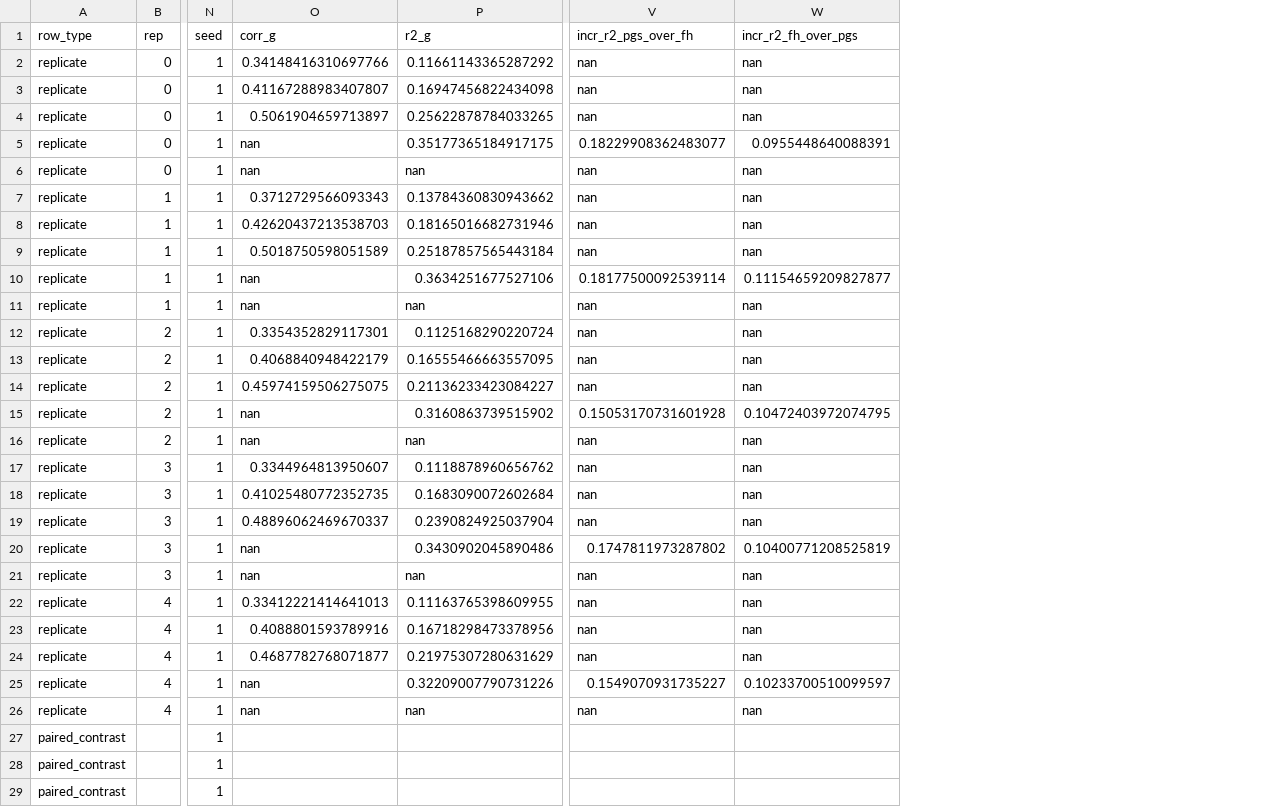
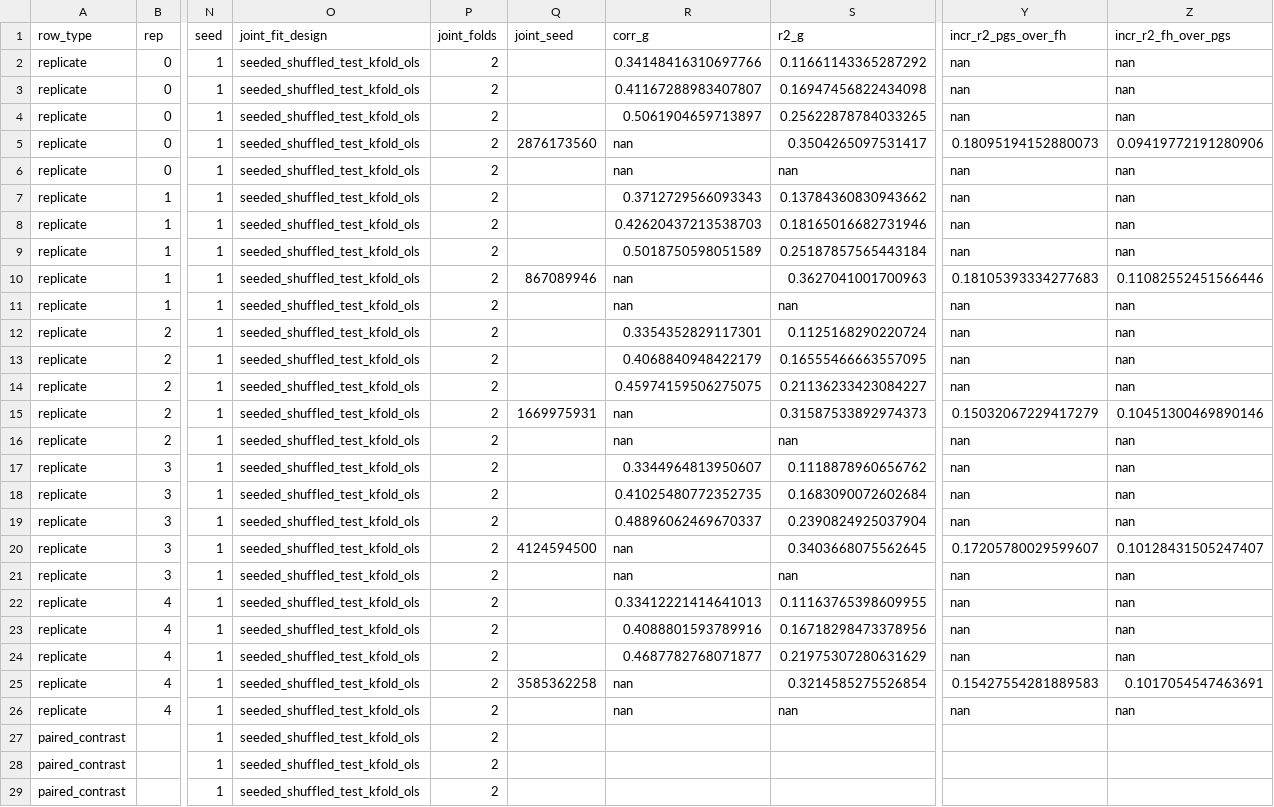
Before and after one commit to bvilhjal/ltpred, a CSV file: benchmarks/bench_pgs_comparison.csv, drawn as a sheet; only a part is shown, gaps mark what is left out; addresses are those after the commit; the diff covers the shown part only; the diff names each change by its address in the sheet, - before the commit and + after, or states it on an @@ line.

```diff
--- a/benchmarks/bench_pgs_comparison.csv
+++ b/benchmarks/bench_pgs_comparison.csv
+column O (joint_fit_design), rows 2-29: all seeded_shuffled_test_kfold_ols
+column P (joint_folds), rows 2-29: all 2
+column Q (joint_seed), rows 5-25: 2876173560 |  |  |  |  | 867089946 |  |  |  |  | 1669975931 |  |  |  |  | 4124594500 |  |  |  |  | 3585362258
-S5 (r2_g): 0.35177365184917175
+S5 (r2_g): 0.3504265097531417
-Y5 (incr_r2_pgs_over_fh): 0.18229908362483077
+Y5 (incr_r2_pgs_over_fh): 0.18095194152880073
-Z5 (incr_r2_fh_over_pgs): 0.0955448640088391
+Z5 (incr_r2_fh_over_pgs): 0.09419772191280906
-S10 (r2_g): 0.3634251677527106
+S10 (r2_g): 0.3627041001700963
-Y10 (incr_r2_pgs_over_fh): 0.18177500092539114
+Y10 (incr_r2_pgs_over_fh): 0.18105393334277683
-Z10 (incr_r2_fh_over_pgs): 0.11154659209827877
+Z10 (incr_r2_fh_over_pgs): 0.11082552451566446
-S15 (r2_g): 0.3160863739515902
+S15 (r2_g): 0.31587533892974373
-Y15 (incr_r2_pgs_over_fh): 0.15053170731601928
+Y15 (incr_r2_pgs_over_fh): 0.15032067229417279
-Z15 (incr_r2_fh_over_pgs): 0.10472403972074795
+Z15 (incr_r2_fh_over_pgs): 0.10451300469890146
-S20 (r2_g): 0.3430902045890486
+S20 (r2_g): 0.3403668075562645
-Y20 (incr_r2_pgs_over_fh): 0.1747811973287802
+Y20 (incr_r2_pgs_over_fh): 0.17205780029599607
-Z20 (incr_r2_fh_over_pgs): 0.10400771208525819
+Z20 (incr_r2_fh_over_pgs): 0.10128431505247407
-S25 (r2_g): 0.32209007790731226
+S25 (r2_g): 0.3214585275526854
-Y25 (incr_r2_pgs_over_fh): 0.1549070931735227
+Y25 (incr_r2_pgs_over_fh): 0.15427554281889583
-Z25 (incr_r2_fh_over_pgs): 0.10233700510099597
+Z25 (incr_r2_fh_over_pgs): 0.1017054547463691
```
Also changed, not shown: 8 edited cells elsewhere in this file, benchmarks/bench_ltfhplus_compare.csv, benchmarks/bench_ltfhplus_compare_1thread.csv, 33 other files.
